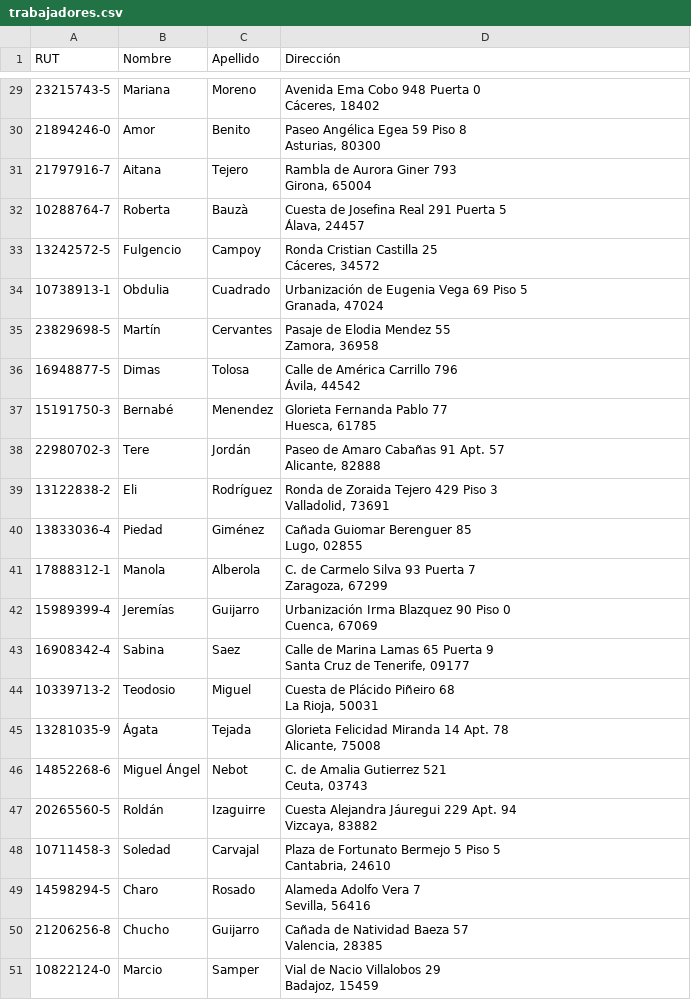
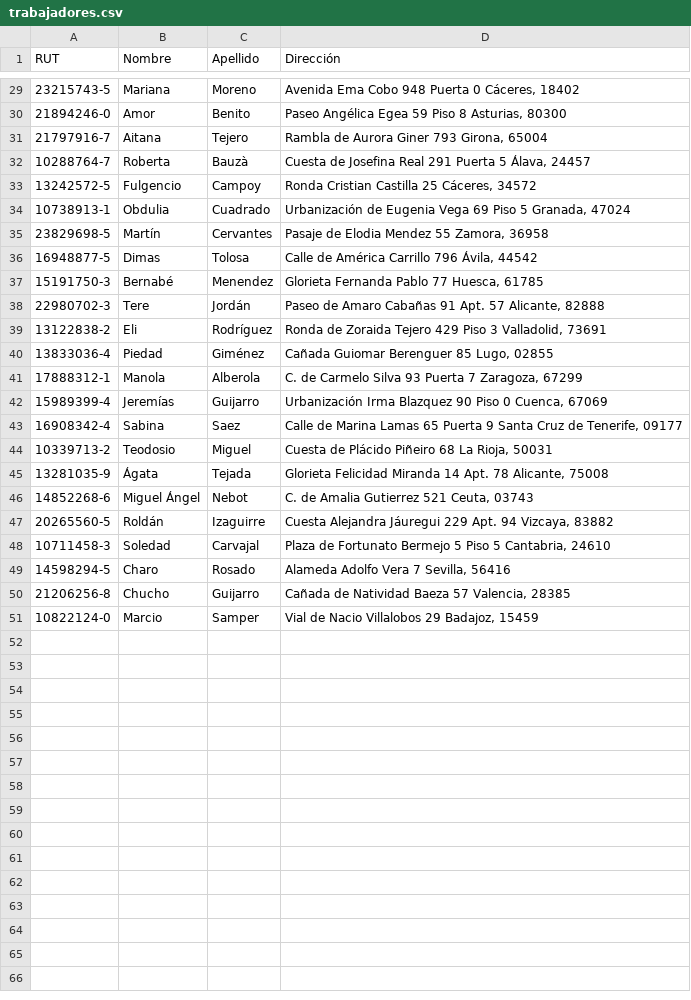
Before and after one commit to maaurissio/programacion, a CSV file: ejercicio trabajadores/trabajadores.csv, drawn as a sheet; only a part is shown, gaps mark what is left out; ↵ is a line break in a cell; the diff covers the shown part only; the diff names each change by its address in the sheet, - before the commit and + after, or states it on an @@ line.

```diff
--- a/ejercicio trabajadores/trabajadores.csv
+++ b/ejercicio trabajadores/trabajadores.csv
-D29 (Dirección): Avenida Ema Cobo 948 Puerta 0 ↵ Cáceres, 18402
+D29 (Dirección): Avenida Ema Cobo 948 Puerta 0 Cáceres, 18402
-D30 (Dirección): Paseo Angélica Egea 59 Piso 8 ↵ Asturias, 80300
+D30 (Dirección): Paseo Angélica Egea 59 Piso 8 Asturias, 80300
-D31 (Dirección): Rambla de Aurora Giner 793 ↵ Girona, 65004
+D31 (Dirección): Rambla de Aurora Giner 793 Girona, 65004
-D32 (Dirección): …Álava, 24457
+D32 (Dirección): …Álava, 24457
-D33 (Dirección): Ronda Cristian Castilla 25 ↵ Cáceres, 34572
+D33 (Dirección): Ronda Cristian Castilla 25 Cáceres, 34572
-D34 (Dirección): …Granada, 47024
+D34 (Dirección): …Granada, 47024
-D35 (Dirección): Pasaje de Elodia Mendez 55 ↵ Zamora, 36958
+D35 (Dirección): Pasaje de Elodia Mendez 55 Zamora, 36958
-D36 (Dirección): Calle de América Carrillo 796 ↵ Ávila, 44542
+D36 (Dirección): Calle de América Carrillo 796 Ávila, 44542
-D37 (Dirección): Glorieta Fernanda Pablo 77 ↵ Huesca, 61785
+D37 (Dirección): Glorieta Fernanda Pablo 77 Huesca, 61785
-D38 (Dirección): …Alicante, 82888
+D38 (Dirección): …Alicante, 82888
-D39 (Dirección): …Valladolid, 73691
+D39 (Dirección): …Valladolid, 73691
-D40 (Dirección): Cañada Guiomar Berenguer 85 ↵ Lugo, 02855
+D40 (Dirección): Cañada Guiomar Berenguer 85 Lugo, 02855
-D41 (Dirección): …Zaragoza, 67299
+D41 (Dirección): …Zaragoza, 67299
-D42 (Dirección): …Cuenca, 67069
+D42 (Dirección): …Cuenca, 67069
-D43 (Dirección): …Tenerife, 09177
+D43 (Dirección): …Tenerife, 09177
-D44 (Dirección): Cuesta de Plácido Piñeiro 68 ↵ La Rioja, 50031
+D44 (Dirección): Cuesta de Plácido Piñeiro 68 La Rioja, 50031
-D45 (Dirección): …Alicante, 75008
+D45 (Dirección): …Alicante, 75008
-D46 (Dirección): C. de Amalia Gutierrez 521 ↵ Ceuta, 03743
+D46 (Dirección): C. de Amalia Gutierrez 521 Ceuta, 03743
-D47 (Dirección): …Vizcaya, 83882
+D47 (Dirección): …Vizcaya, 83882
-D48 (Dirección): …Cantabria, 24610
+D48 (Dirección): …Cantabria, 24610
-D49 (Dirección): Alameda Adolfo Vera 7 ↵ Sevilla, 56416
+D49 (Dirección): Alameda Adolfo Vera 7 Sevilla, 56416
-D50 (Dirección): Cañada de Natividad Baeza 57 ↵ Valencia, 28385
+D50 (Dirección): Cañada de Natividad Baeza 57 Valencia, 28385
-D51 (Dirección): Vial de Nacio Villalobos 29 ↵ Badajoz, 15459
+D51 (Dirección): Vial de Nacio Villalobos 29 Badajoz, 15459
```
Also changed, not shown: 27 edited cells elsewhere in this file, 2 other files.
